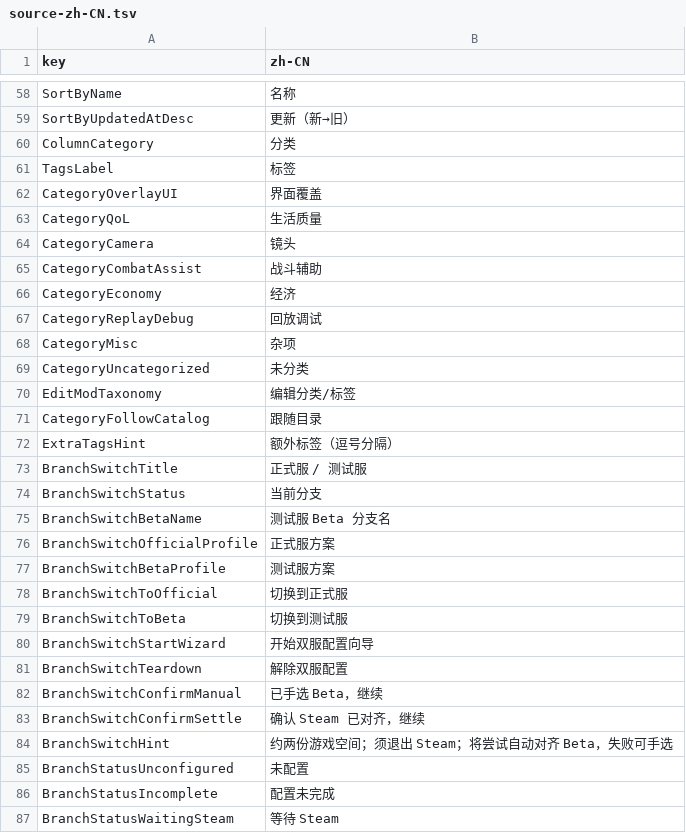
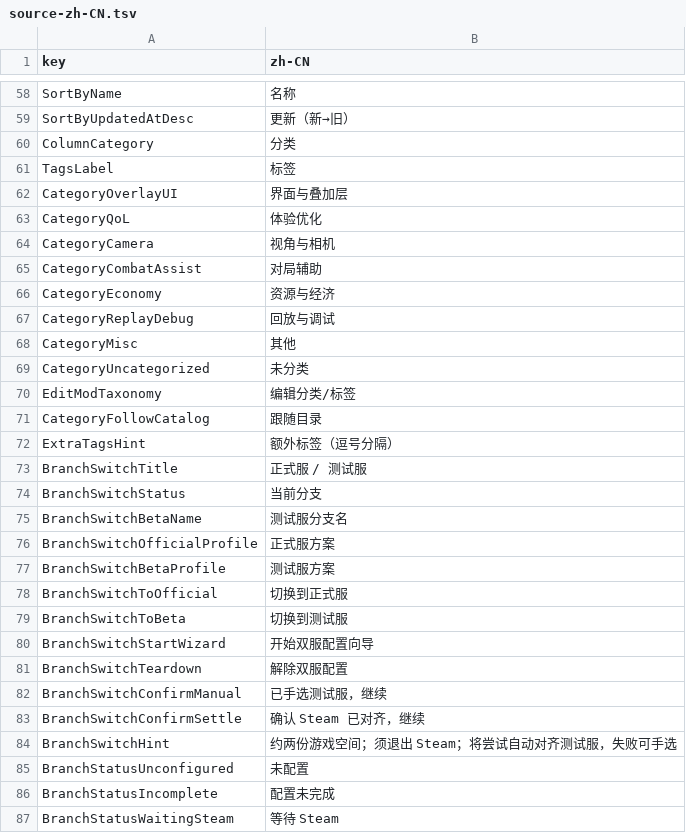
Before and after one commit to llxlzx/MechabellumModManager, a TSV file: docs/i18n/source-zh-CN.tsv, drawn as a sheet; only a part is shown, gaps mark what is left out; the diff covers the shown part only.

```diff
--- a/docs/i18n/source-zh-CN.tsv
+++ b/docs/i18n/source-zh-CN.tsv
@@ -61,9 +61,9 @@ ColumnCategory	分类
 TagsLabel	标签
-CategoryOverlayUI	界面覆盖
-CategoryQoL	生活质量
-CategoryCamera	镜头
-CategoryCombatAssist	战斗辅助
-CategoryEconomy	经济
-CategoryReplayDebug	回放调试
-CategoryMisc	杂项
+CategoryOverlayUI	界面与叠加层
+CategoryQoL	体验优化
+CategoryCamera	视角与相机
+CategoryCombatAssist	对局辅助
+CategoryEconomy	资源与经济
+CategoryReplayDebug	回放与调试
+CategoryMisc	其他
 CategoryUncategorized	未分类
@@ -74,3 +74,3 @@ BranchSwitchTitle	正式服 / 测试服
 BranchSwitchStatus	当前分支
-BranchSwitchBetaName	测试服 Beta 分支名
+BranchSwitchBetaName	测试服分支名
 BranchSwitchOfficialProfile	正式服方案
@@ -81,5 +81,5 @@ BranchSwitchStartWizard	开始双服配置向导
 BranchSwitchTeardown	解除双服配置
-BranchSwitchConfirmManual	已手选 Beta，继续
+BranchSwitchConfirmManual	已手选测试服，继续
 BranchSwitchConfirmSettle	确认 Steam 已对齐，继续
-BranchSwitchHint	约两份游戏空间；须退出 Steam；将尝试自动对齐 Beta，失败可手选
+BranchSwitchHint	约两份游戏空间；须退出 Steam；将尝试自动对齐测试服，失败可手选
 BranchStatusUnconfigured	未配置
```
Also changed, not shown: 30 added rows elsewhere in this file, 43 other files.
